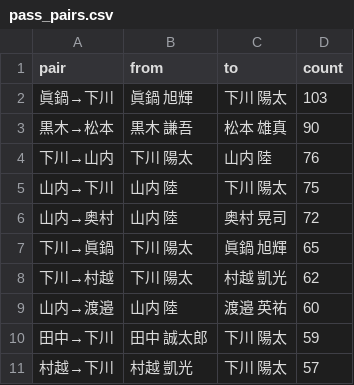
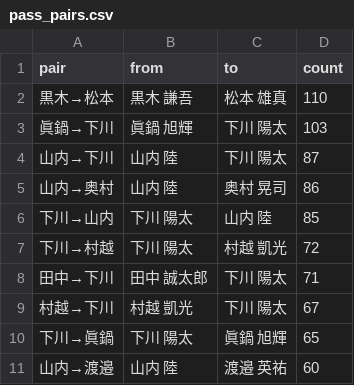
Before and after one commit to roastia/tegevajaro-stats, a CSV file: src/data/pass_pairs.csv, drawn as a sheet.

```diff
--- a/src/data/pass_pairs.csv
+++ b/src/data/pass_pairs.csv
@@ -1,11 +1,11 @@
 pair,from,to,count
+黒木→松本,黒木 謙吾,松本 雄真,110
 眞鍋→下川,眞鍋 旭輝,下川 陽太,103
-黒木→松本,黒木 謙吾,松本 雄真,90
-下川→山内,下川 陽太,山内 陸,76
-山内→下川,山内 陸,下川 陽太,75
-山内→奥村,山内 陸,奥村 晃司,72
+山内→下川,山内 陸,下川 陽太,87
+山内→奥村,山内 陸,奥村 晃司,86
+下川→山内,下川 陽太,山内 陸,85
+下川→村越,下川 陽太,村越 凱光,72
+田中→下川,田中 誠太郎,下川 陽太,71
+村越→下川,村越 凱光,下川 陽太,67
 下川→眞鍋,下川 陽太,眞鍋 旭輝,65
-下川→村越,下川 陽太,村越 凱光,62
 山内→渡邉,山内 陸,渡邉 英祐,60
-田中→下川,田中 誠太郎,下川 陽太,59
-村越→下川,村越 凱光,下川 陽太,57
```
Also changed, not shown: src/data/cbp.csv, src/data/players.csv, 5 other files.
